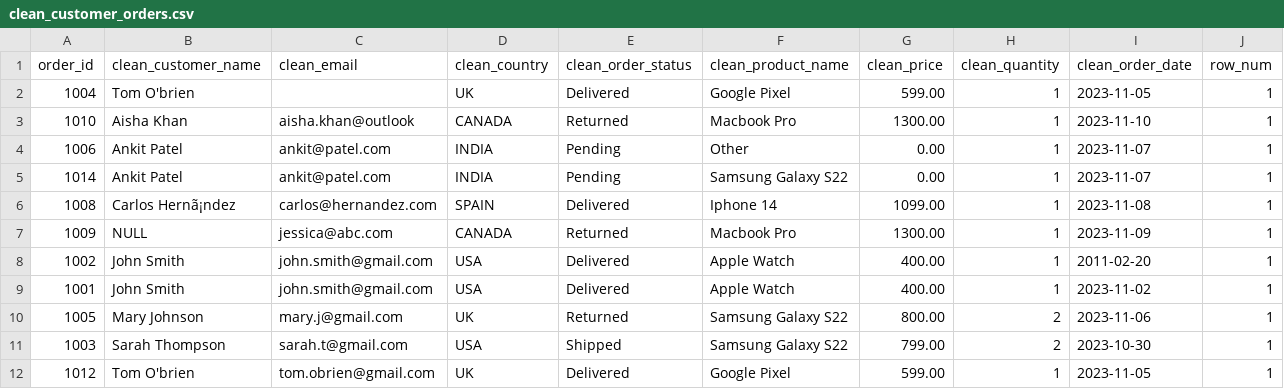
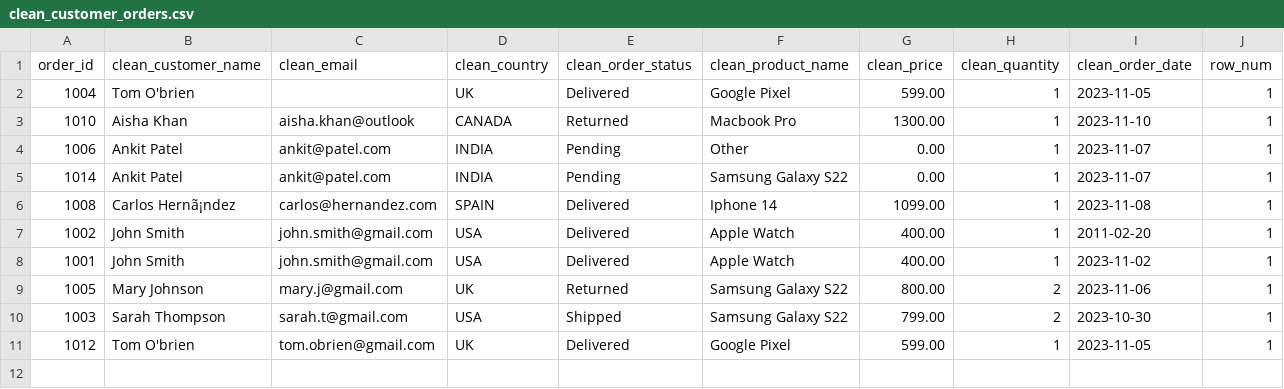
Before and after one commit to josstephenson/SQL-Cleaning-Customer-Orders, a CSV file: clean_customer_orders.csv, drawn as a sheet; the diff names each change by its address in the sheet, - before the commit and + after, or states it on an @@ line.

Commit message:
Add files via upload

```diff
--- a/clean_customer_orders.csv
+++ b/clean_customer_orders.csv
-row 7: 1009 | NULL | jessica@abc.com | CANADA | Returned | Macbook Pro | 1300.00 | 1 | 2023-11-09 | 1
```
